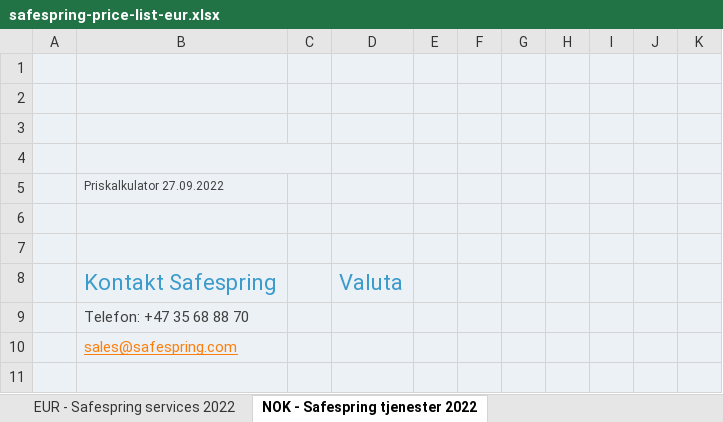
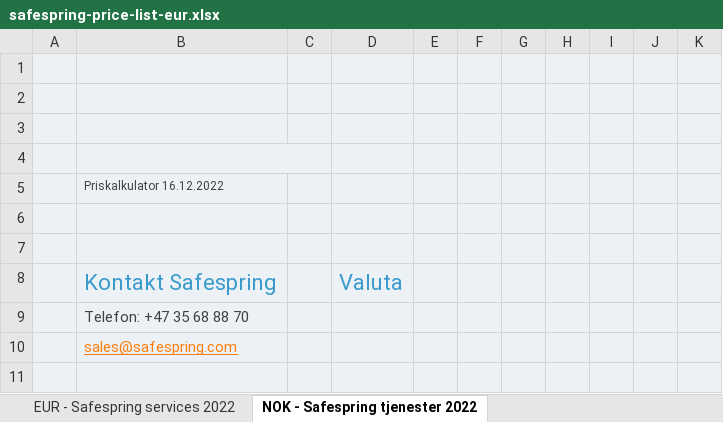
Before and after one commit to safespring/web, an Excel workbook: static/pricelist/EUR/safespring-price-list-eur.xlsx, sheet NOK - Safespring tjenester 2022, drawn as a sheet; only a part is shown; values as stored, in another font and other column widths than the file's, no borders; charts and pictures and conditional formats not drawn; the diff names each change by its address in the sheet, - before the commit and + after, or states it on an @@ line.

```diff
--- a/static/pricelist/EUR/safespring-price-list-eur.xlsx (sheet NOK - Safespring tjenester 2022)
+++ b/static/pricelist/EUR/safespring-price-list-eur.xlsx (sheet NOK - Safespring tjenester 2022)
-B5: Priskalkulator 27.09.2022
+B5: Priskalkulator 16.12.2022
```
Also changed, not shown: sheet SEK - Safesprings tjänster 2022, sheet EUR - Safespring services 2022, static/pricelist/NOK/safespring-price-list-nok.xlsx, static/pricelist/SEK/safespring-price-list-sek.xlsx, 3 other files.
